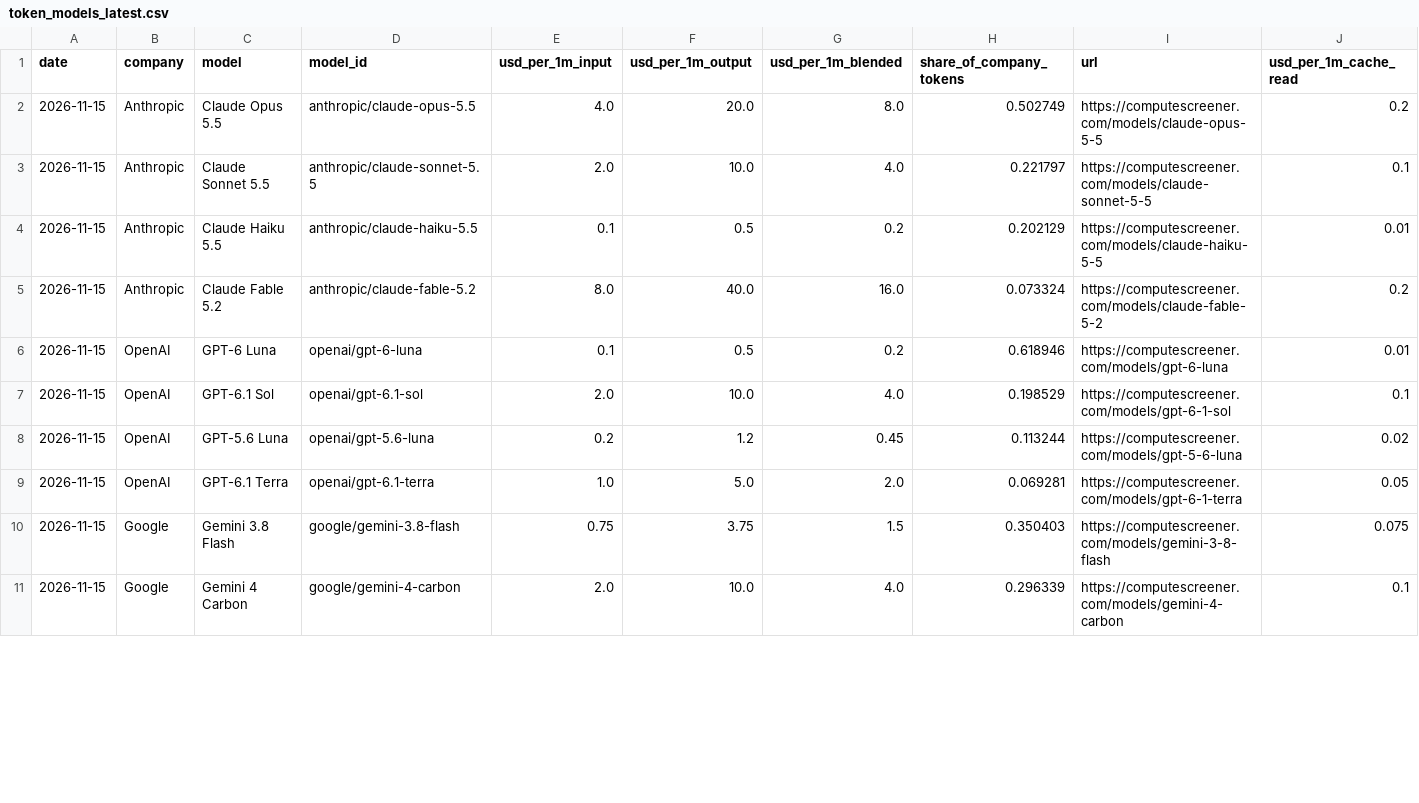
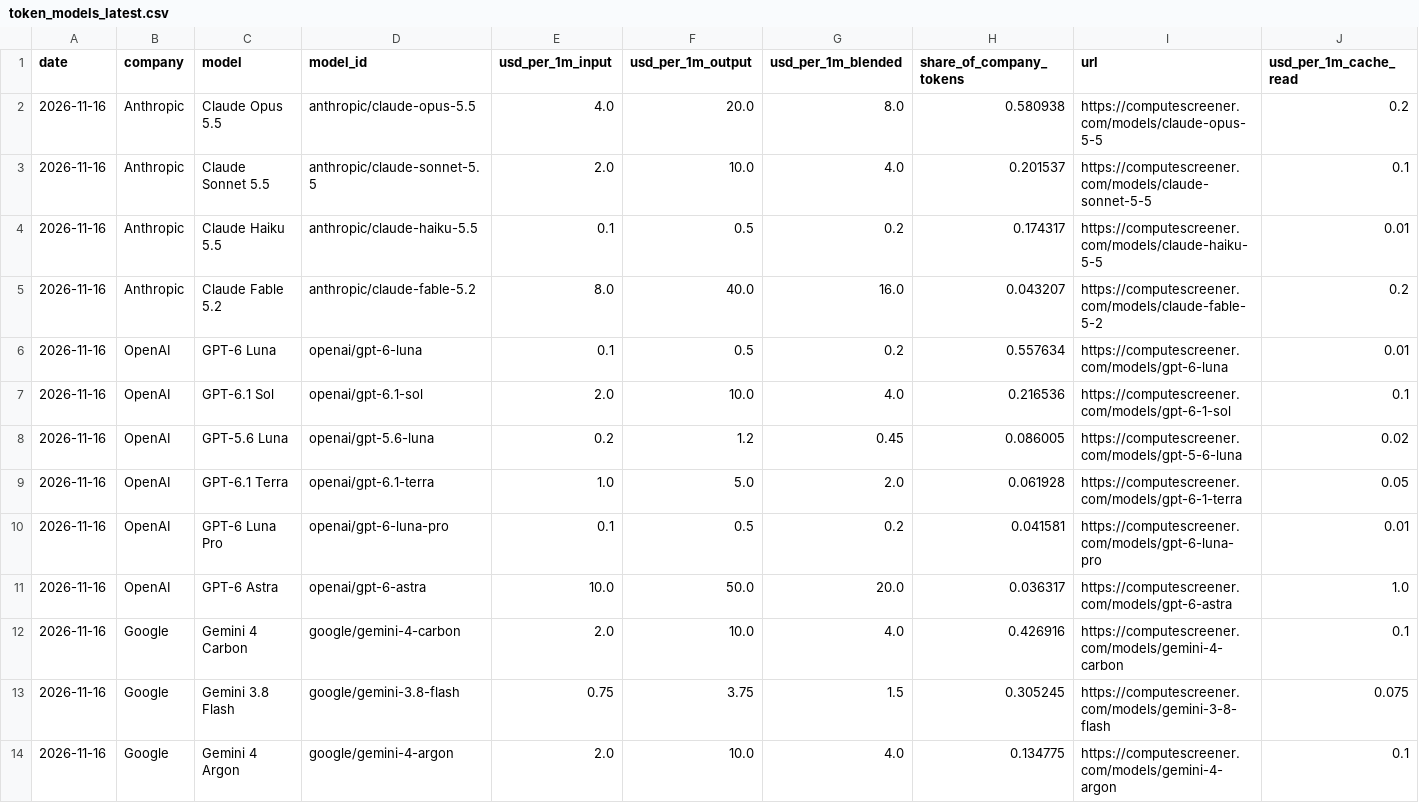
Before and after one commit to RenshuBTC/compute-screener, a CSV file: data/token_models_latest.csv, drawn as a sheet; only a part is shown; addresses are those after the commit; rows hold the shown columns only; the diff covers the shown part only; the diff names each change by its address in the sheet, - before the commit and + after, or states it on an @@ line.

```diff
--- a/data/token_models_latest.csv
+++ b/data/token_models_latest.csv
-A2:A9 (date): 2026-11-15
+A2:A9 (date): 2026-11-16
-H2 (share_of_company_tokens): 0.502749
+H2 (share_of_company_tokens): 0.580938
-H3 (share_of_company_tokens): 0.221797
+H3 (share_of_company_tokens): 0.201537
-H4 (share_of_company_tokens): 0.202129
+H4 (share_of_company_tokens): 0.174317
-H5 (share_of_company_tokens): 0.073324
+H5 (share_of_company_tokens): 0.043207
-H6 (share_of_company_tokens): 0.618946
+H6 (share_of_company_tokens): 0.557634
-H7 (share_of_company_tokens): 0.198529
+H7 (share_of_company_tokens): 0.216536
-H8 (share_of_company_tokens): 0.113244
+H8 (share_of_company_tokens): 0.086005
-H9 (share_of_company_tokens): 0.069281
+H9 (share_of_company_tokens): 0.061928
+row 10: 2026-11-16 | OpenAI | GPT-6 Luna Pro | openai/gpt-6-luna-pro | 0.1 | 0.5 | 0.2 | 0.041581 | https://computescreener.com/models/gpt-6-luna-pro | 0.01
+row 11: 2026-11-16 | OpenAI | GPT-6 Astra | openai/gpt-6-astra | 10.0 | 50.0 | 20.0 | 0.036317 | https://computescreener.com/models/gpt-6-astra | 1.0
+row 12: 2026-11-16 | Google | Gemini 4 Carbon | google/gemini-4-carbon | 2.0 | 10.0 | 4.0 | 0.426916 | https://computescreener.com/models/gemini-4-carbon | 0.1
-A13:A14 (date): 2026-11-15
+A13:A14 (date): 2026-11-16
-H13 (share_of_company_tokens): 0.350403
+H13 (share_of_company_tokens): 0.305245
-C14 (model): Gemini 4 Carbon
+C14 (model): Gemini 4 Argon
-D14 (model_id): google/gemini-4-carbon
+D14 (model_id): google/gemini-4-argon
-H14 (share_of_company_tokens): 0.296339
+H14 (share_of_company_tokens): 0.134775
-I14 (url): https://computescreener.com/models/gemini-4-carbon
+I14 (url): https://computescreener.com/models/gemini-4-argon
```
Also changed, not shown: 1 added row, 1 removed row and 37 edited cells elsewhere in this file, data/gpu_index_daily.csv, data/gpu_providers_latest.csv, 3 other files.
